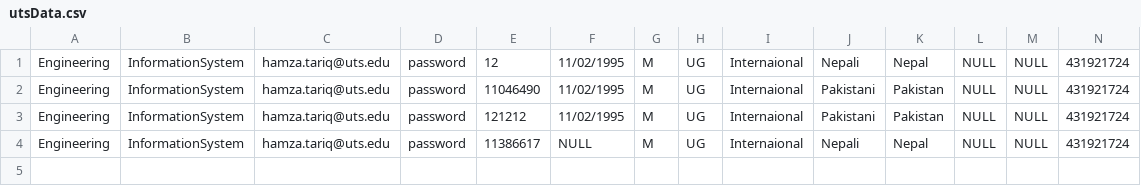
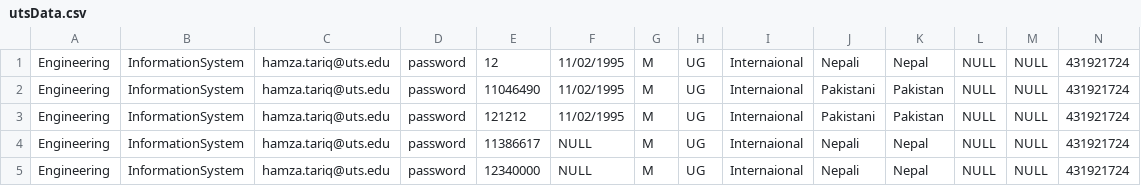
Before and after one commit to HamzaTariq95/HELPSProject, a CSV file: HELPS/HELPS/utsData.csv, drawn as a sheet; only a part is shown; rows hold the shown columns only; the diff names each change by its address in the sheet, - before the commit and + after, or states it on an @@ line.

```diff
--- a/HELPS/HELPS/utsData.csv
+++ b/HELPS/HELPS/utsData.csv
+row 5: Engineering | InformationSystem | hamza.tariq@uts.edu | password | 12340000 | NULL | M | UG | Internaional | Nepali | Nepal | NULL | NULL | 431921724
```
Also changed, not shown: 4 other files.
